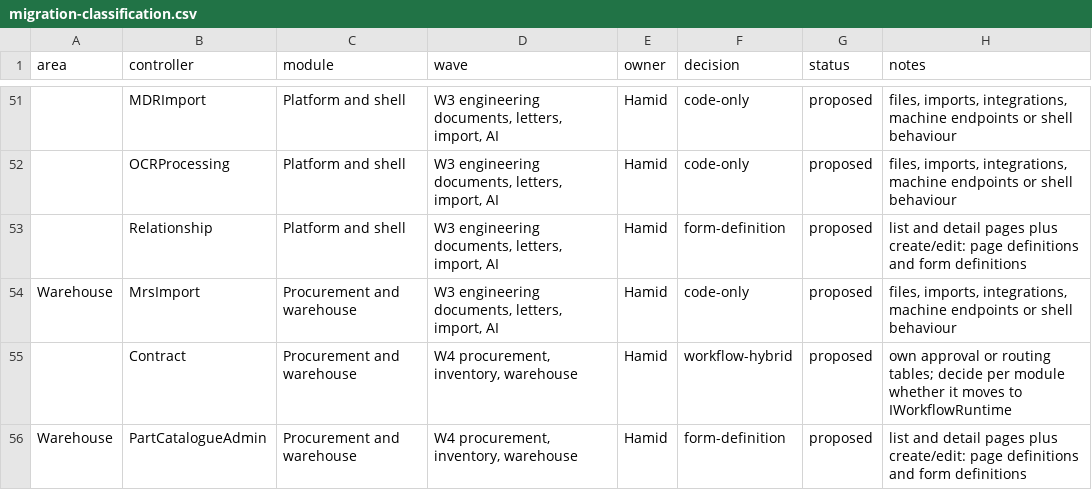
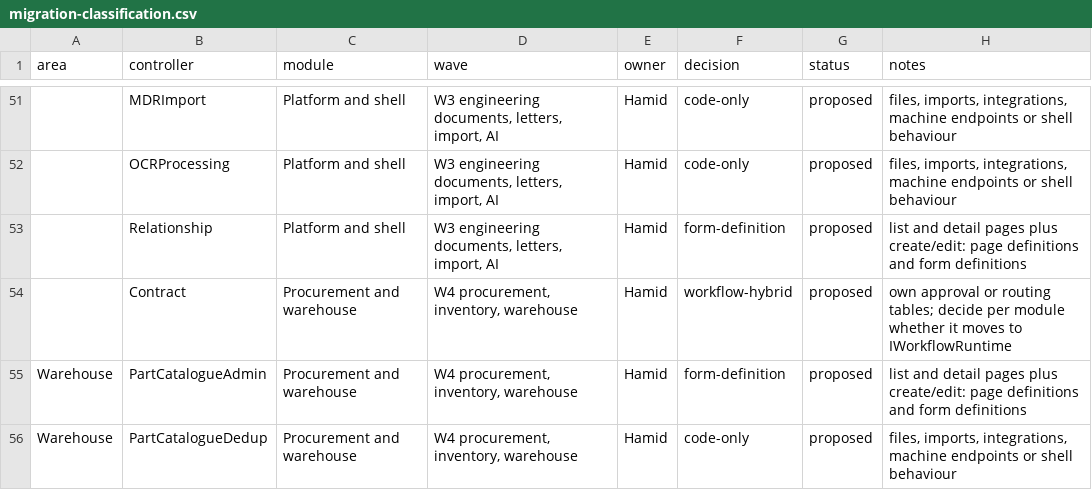
Before and after one commit to atapems-tech/PEMS, a CSV file: plan/migration-classification.csv, drawn as a sheet; only a part is shown, gaps mark what is left out; the shorter side is filled out with more unchanged rows; the diff names each change by its address in the sheet, - before the commit and + after, or states it on an @@ line.

```diff
--- a/plan/migration-classification.csv
+++ b/plan/migration-classification.csv
-row 54: Warehouse | MrsImport | Procurement and warehouse | W3 engineering documents, letters, import, AI | Hamid | code-only | proposed | files, imports, integrations, machine endpoints or shell behaviour
```
Also changed, not shown: 28 other files.
